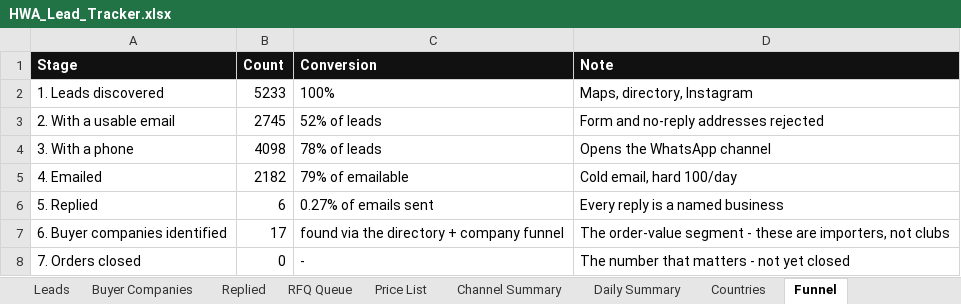
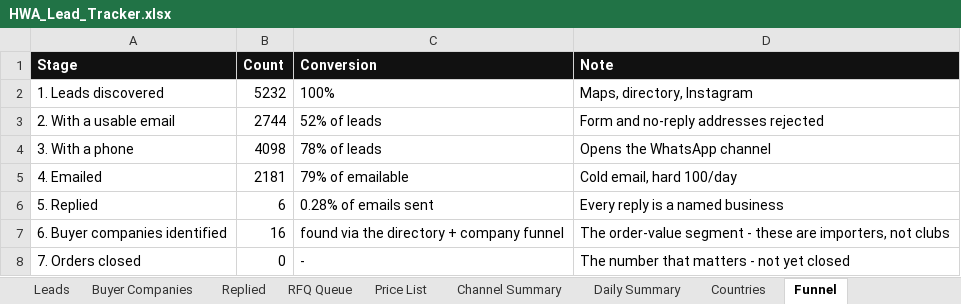
Before and after one commit to hsnwarriorapparel-dot/hsn-business, an Excel workbook: HWA_Lead_Tracker.xlsx, sheet Funnel, drawn as a sheet; values as stored, in another font and other column widths than the file's, no borders; the diff names each change by its address in the sheet, - before the commit and + after, or states it on an @@ line.

```diff
--- a/HWA_Lead_Tracker.xlsx (sheet Funnel)
+++ b/HWA_Lead_Tracker.xlsx (sheet Funnel)
-B2 (Count): 5233
+B2 (Count): 5232
-B3 (Count): 2745
+B3 (Count): 2744
-B5 (Count): 2182
+B5 (Count): 2181
-C6 (Conversion): 0.27% of emails sent
+C6 (Conversion): 0.28% of emails sent
-B7 (Count): 17
+B7 (Count): 16
```
Also changed, not shown: sheet Leads, sheet Buyer Companies, sheet Channel Summary, sheet Countries, 4 other files.
